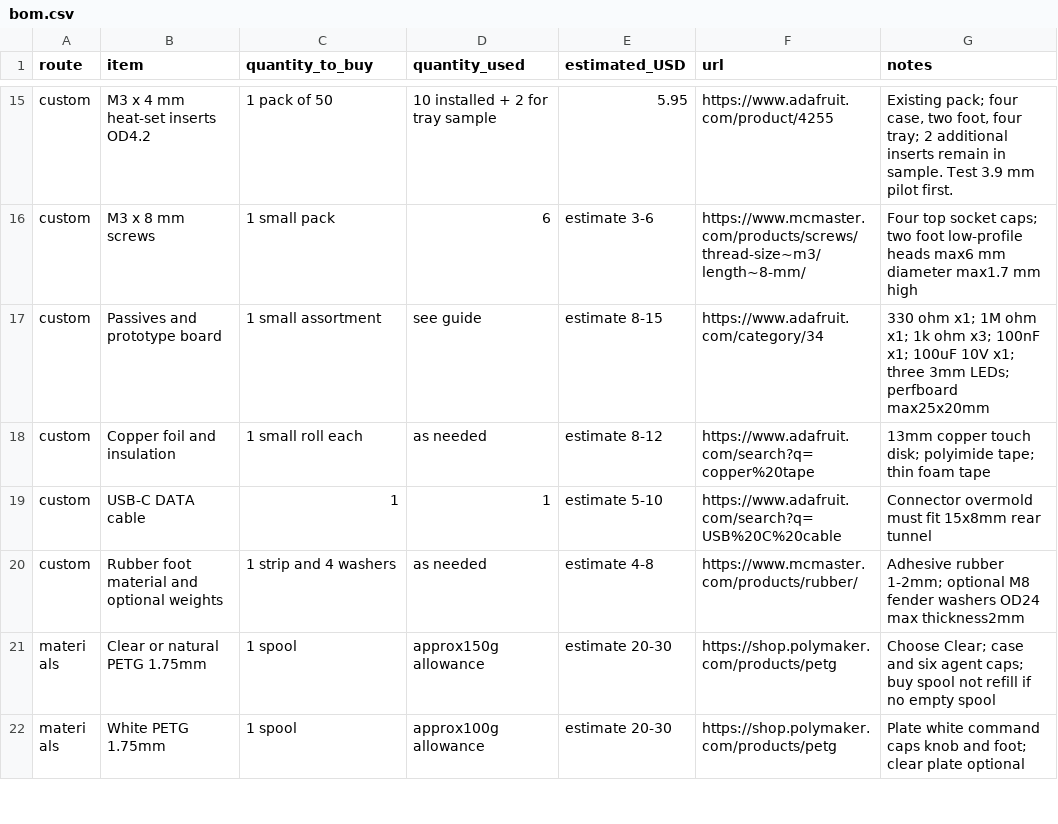
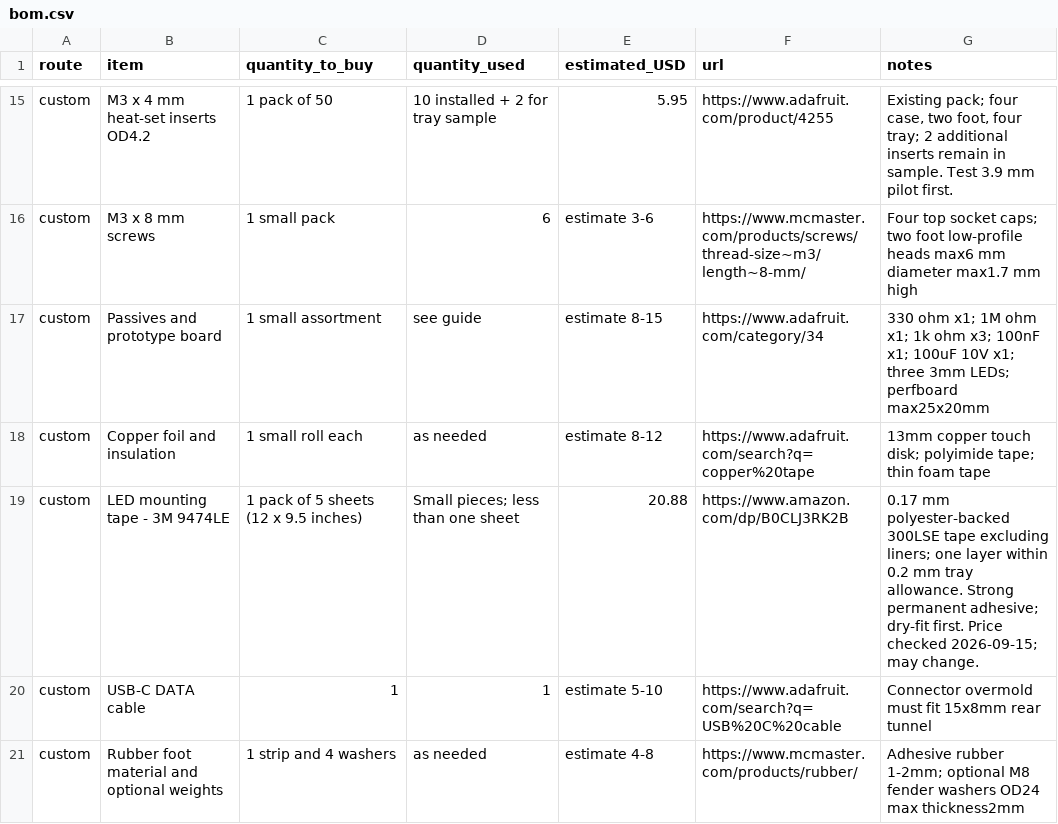
Before and after one commit to colestriler/codex-micro-diy-guide, a CSV file: public/downloads/docs/bom.csv, drawn as a sheet; only a part is shown, gaps mark what is left out; the shorter side is filled out with more unchanged rows; the diff names each change by its address in the sheet, - before the commit and + after, or states it on an @@ line.

Commit message:
Add exact LED mounting tape to shopping checklist

```diff
--- a/public/downloads/docs/bom.csv
+++ b/public/downloads/docs/bom.csv
+row 19: custom | LED mounting tape - 3M 9474LE | 1 pack of 5 sheets (12 x 9.5 inches) | Small pieces; less than one sheet | 20.88 | https://www.amazon.com/dp/B0CLJ3RK2B | 0.17 mm polyester-backed 300LSE tape excluding liners; one layer within 0.2 mm tray allowance. Strong permanent adhesive; dry-fit first. Price checked 2026-09-15; may change.
```
Also changed, not shown: 8 other files.
